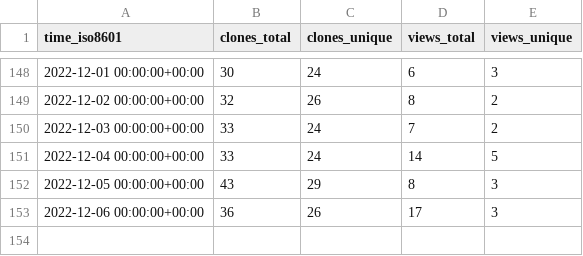
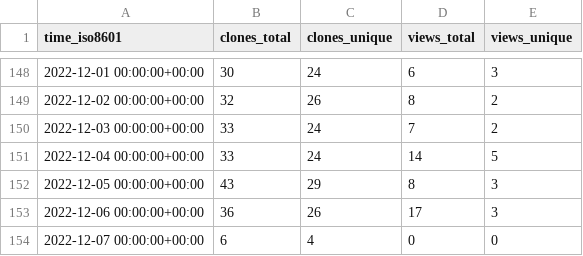
Before and after one commit to louisa-uno/claim-free-steam-packages, a CSV file: Luois45/claim-free-steam-packages/ghrs-data/views_clones_aggregate.csv, drawn as a sheet; only a part is shown, gaps mark what is left out.

```diff
--- a/Luois45/claim-free-steam-packages/ghrs-data/views_clones_aggregate.csv
+++ b/Luois45/claim-free-steam-packages/ghrs-data/views_clones_aggregate.csv
@@ -153 +153,2 @@ time_iso8601,clones_total,clones_unique,views_total,views_unique
 2022-12-06 00:00:00+00:00,36,26,17,3
+2022-12-07 00:00:00+00:00,6,4,0,0
```
Also changed, not shown: 1 other file.
